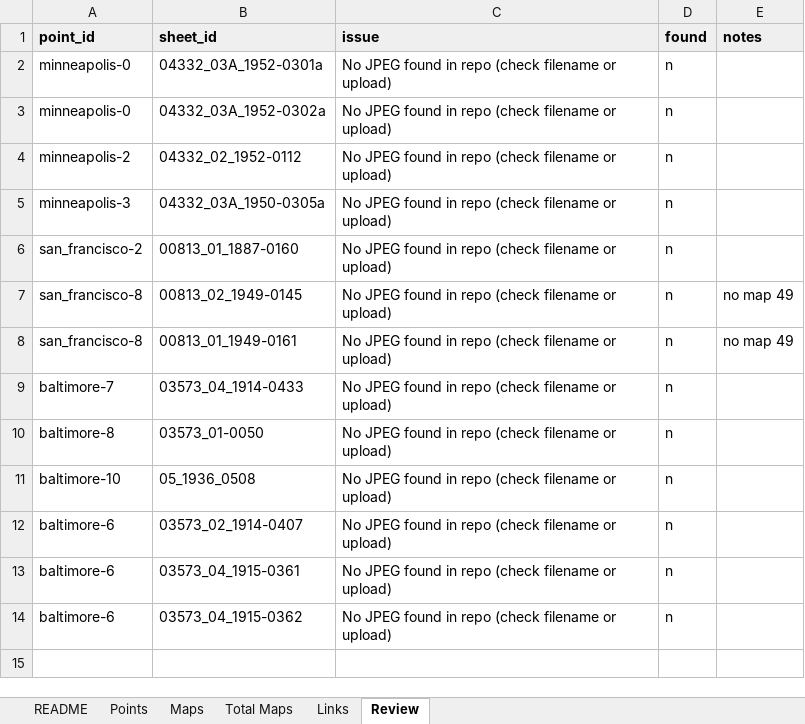
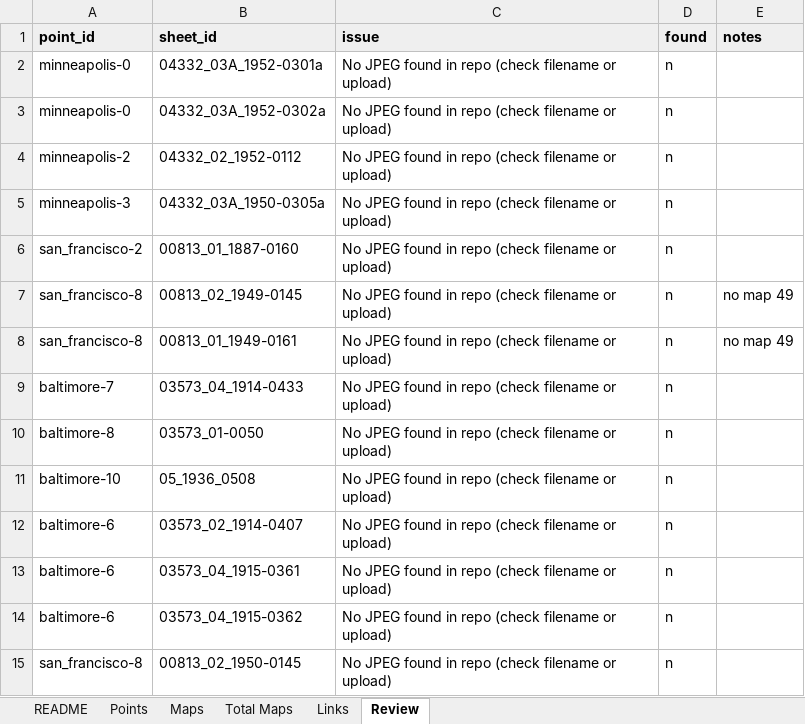
Before and after one commit to TollefsonJ/energy_urbanization, an Excel workbook: data/atlas.xlsx, sheet Review, drawn as a sheet; values as stored, in another font and other column widths than the file's, no borders; the diff names each change by its address in the sheet, - before the commit and + after, or states it on an @@ line.

```diff
--- a/data/atlas.xlsx (sheet Review)
+++ b/data/atlas.xlsx (sheet Review)
+row 15: san_francisco-8 | 00813_02_1950-0145 | No JPEG found in repo (check filename or upload) | n
```
Also changed, not shown: sheet Points, sheet Maps, sheet Links, sheet Total Maps, 42 other files.
